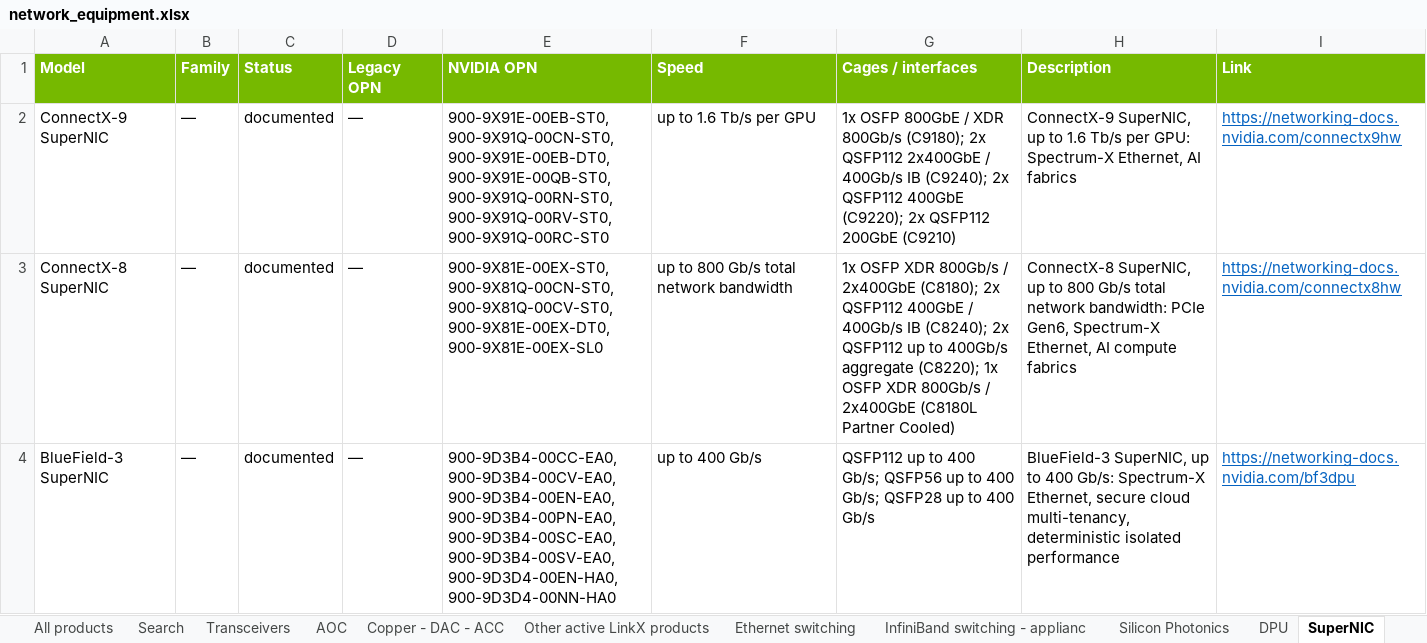
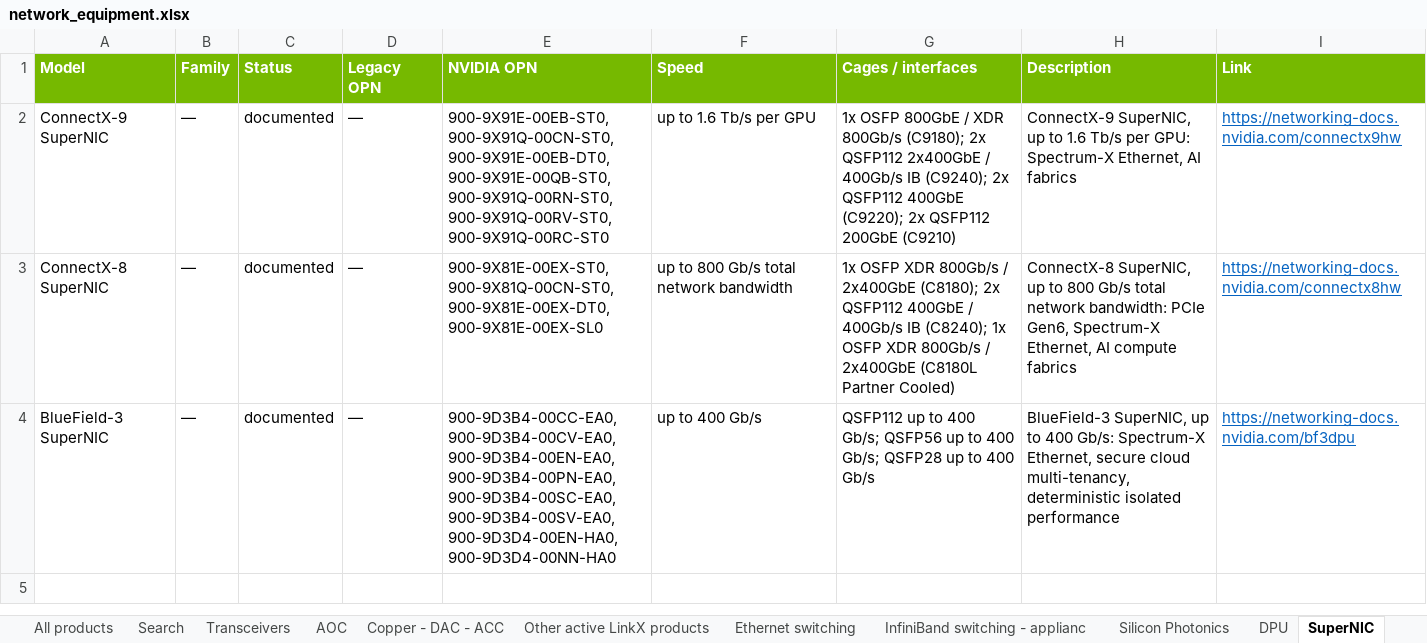
Before and after one commit to pi4-dev/nvidia-networking, an Excel workbook: network_equipment.xlsx, sheet SuperNIC, drawn as a sheet; values as stored, in another font and other column widths than the file's, no borders; charts and pictures not drawn; the diff names each change by its address in the sheet, - before the commit and + after, or states it on an @@ line.

```diff
--- a/network_equipment.xlsx (sheet SuperNIC)
+++ b/network_equipment.xlsx (sheet SuperNIC)
-E3 (NVIDIA OPN): 900-9X81E-00EX-ST0, 900-9X81Q-00CN-ST0, 900-9X81Q-00CV-ST0, 900-9X81E-00EX-DT0, 900-9X81E-00EX-SL0
+E3 (NVIDIA OPN): 900-9X81E-00EX-ST0, 900-9X81Q-00CN-ST0, 900-9X81E-00EX-DT0, 900-9X81E-00EX-SL0
-G3 (Cages / interfaces): …IB (C8240); 2x QSFP112 up to 400Gb/s aggregate (C8220); 1x OSFP…
+G3 (Cages / interfaces): …IB (C8240); 1x OSFP…
```
Also changed, not shown: sheet Search, sheet All products, sheet Network adapters, sheet Ethernet switching, sheet Info, hidden cells, charts or pictures.
